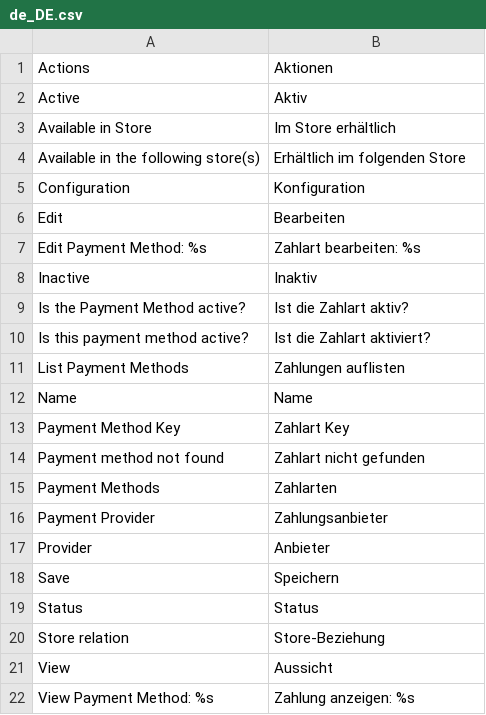
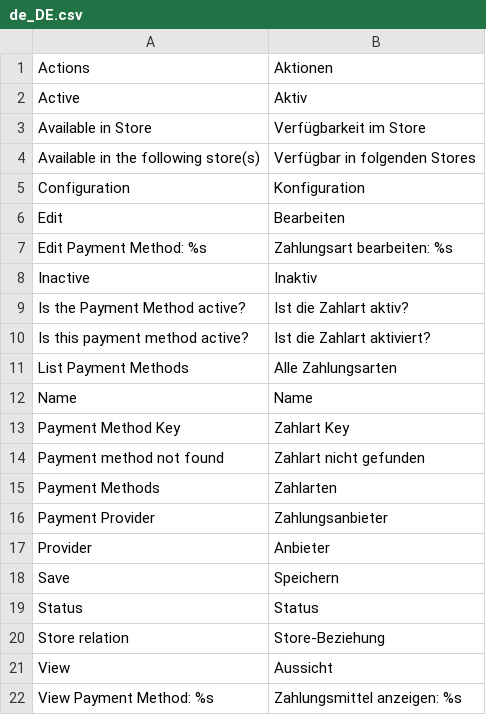
Before and after one commit to spryker/payment-gui, a CSV file: data/translation/Zed/de_DE.csv, drawn as a sheet.

Commit message:
CC-9148 fill translations

```diff
--- a/data/translation/Zed/de_DE.csv
+++ b/data/translation/Zed/de_DE.csv
@@ -2,7 +2,7 @@ Actions,Aktionen
 Active,Aktiv
-"Available in Store","Im Store erhältlich"
-"Available in the following store(s)","Erhältlich im folgenden Store"
+"Available in Store","Verfügbarkeit im Store"
+"Available in the following store(s)","Verfügbar in folgenden Stores"
 Configuration,Konfiguration
 Edit,Bearbeiten
-"Edit Payment Method: %s","Zahlart bearbeiten: %s"
+"Edit Payment Method: %s","Zahlungsart bearbeiten: %s"
 Inactive,Inaktiv
@@ -10,3 +10,3 @@ Inactive,Inaktiv
 "Is this payment method active?","Ist die Zahlart aktiviert?"
-"List Payment Methods","Zahlungen auflisten"
+"List Payment Methods","Alle Zahlungsarten"
 Name,Name
@@ -21,2 +21,2 @@ Status,Status
 View,Aussicht
-"View Payment Method: %s","Zahlung anzeigen: %s"
+"View Payment Method: %s","Zahlungsmittel anzeigen: %s"
```
